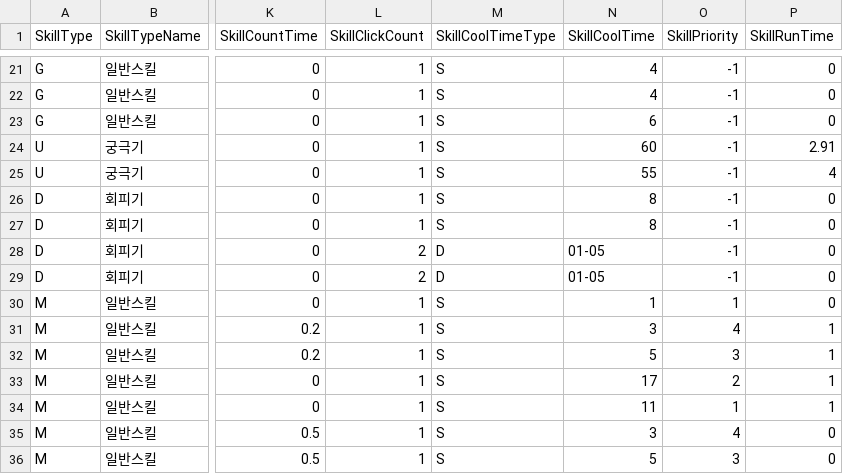
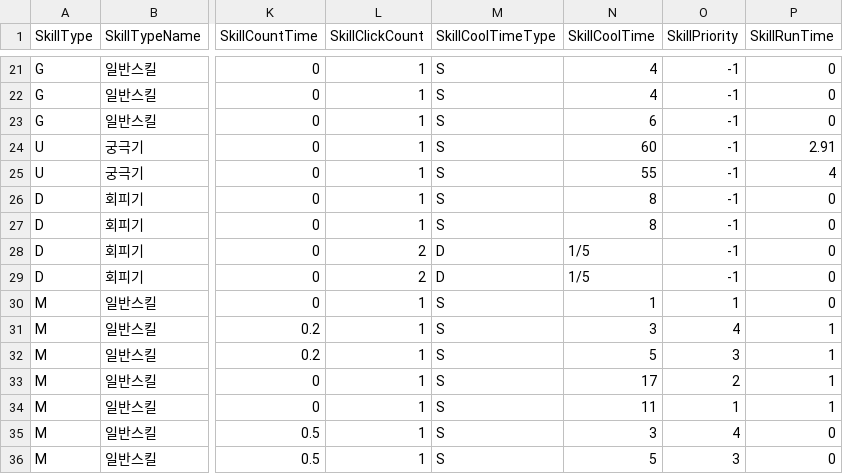
Before and after one commit to yjy1175/AgentCute, a CSV file: Assets/Resources/CSVFile/Skill.csv, drawn as a sheet; only a part is shown, gaps mark what is left out; the diff names each change by its address in the sheet, - before the commit and + after, or states it on an @@ line.

Commit message:
fix(skill) : fix skill csv file
1. 스킬 csv 파일 날짜로 표기된 부분 수정

```diff
--- a/Assets/Resources/CSVFile/Skill.csv
+++ b/Assets/Resources/CSVFile/Skill.csv
-N28:N29 (SkillCoolTime): 01-05
+N28:N29 (SkillCoolTime): 1/5
```
